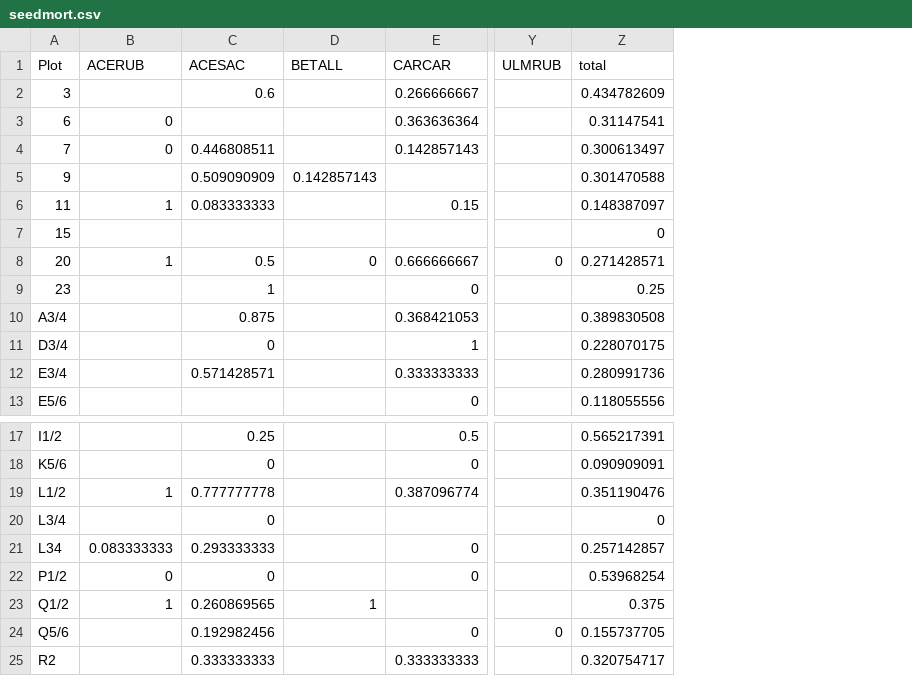
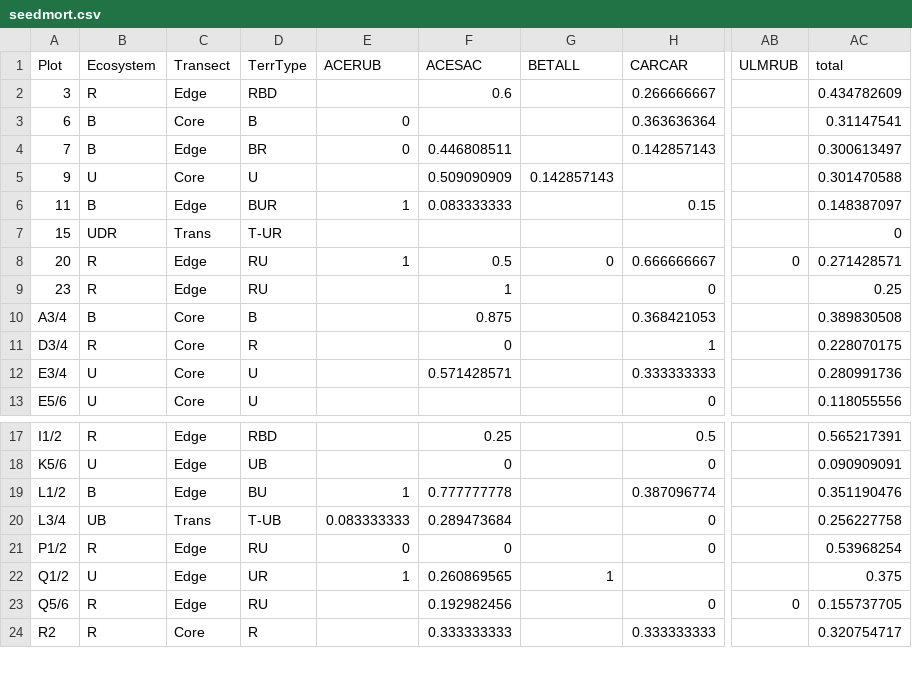
Before and after one commit to ccosgro1/JenningsTreeCommunity, a CSV file: seedmort.csv, drawn as a sheet; only a part is shown, gaps mark what is left out; removed rows and columns are numbered as before the commit, all else as after; rows hold the shown columns only; the diff names each change by its address in the sheet, - before the commit and + after, or states it on an @@ line.

Commit message:
updated seedmort.csv and added in community, spec/gen, and species specific analyses for seedling mortality decoupling

```diff
--- a/seedmort.csv
+++ b/seedmort.csv
+column B (Ecosystem), rows 2-13: R | B | B | U | B | UDR | R | R | B | R | U | U; rows 17-24: R | U | B | UB | R | U | R | R
+column C (Transect), rows 2-13: Edge | Core | Edge | Core | Edge | Trans | Edge | Edge | Core | Core | Core | Core; rows 17-24: Edge | Edge | Edge | Trans | Edge | Edge | Edge | Core
+column D (TerrType), rows 2-13: RBD | B | BR | U | BUR | T-UR | RU | RU | B | R | U | U; rows 17-24: RBD | UB | BU | T-UB | RU | UR | RU | R
-row 20: L3/4 |  | 0 |  |  |  | 0
-A20 (Plot): L34
+A20 (Plot): L3/4
-F20 (ACESAC): 0.293333333
+F20 (ACESAC): 0.289473684
-AC20 (total): 0.257142857
+AC20 (total): 0.256227758
```
Also changed, not shown: 1 other file.
